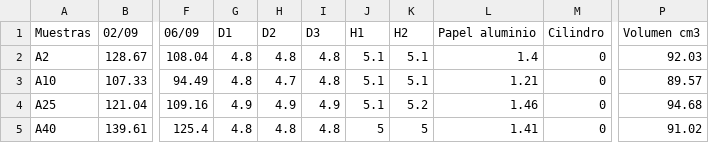
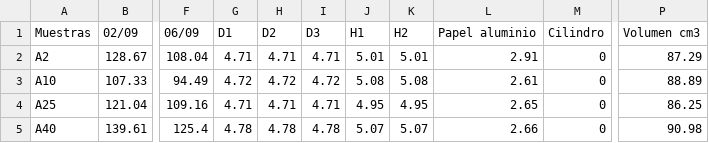
Before and after one commit to AoiToori/dat, a CSV file: CASO1F.csv, drawn as a sheet; only a part is shown, gaps mark what is left out; the diff covers the shown part only; the diff names each change by its address in the sheet, - before the commit and + after, or states it on an @@ line.

Commit message:
Add files via upload

```diff
--- a/CASO1F.csv
+++ b/CASO1F.csv
-G2 (D1): 4.8
+G2 (D1): 4.71
-H2 (D2): 4.8
+H2 (D2): 4.71
-I2 (D3): 4.8
+I2 (D3): 4.71
-J2 (H1): 5.1
+J2 (H1): 5.01
-K2 (H2): 5.1
+K2 (H2): 5.01
-L2 (Papel aluminio): 1.4
+L2 (Papel aluminio): 2.91
-P2 (Volumen cm3): 92.03
+P2 (Volumen cm3): 87.29
-G3 (D1): 4.8
+G3 (D1): 4.72
-H3 (D2): 4.7
+H3 (D2): 4.72
-I3 (D3): 4.8
+I3 (D3): 4.72
-J3 (H1): 5.1
+J3 (H1): 5.08
-K3 (H2): 5.1
+K3 (H2): 5.08
-L3 (Papel aluminio): 1.21
+L3 (Papel aluminio): 2.61
-P3 (Volumen cm3): 89.57
+P3 (Volumen cm3): 88.89
-G4 (D1): 4.9
+G4 (D1): 4.71
-H4 (D2): 4.9
+H4 (D2): 4.71
-I4 (D3): 4.9
+I4 (D3): 4.71
-J4 (H1): 5.1
+J4 (H1): 4.95
-K4 (H2): 5.2
+K4 (H2): 4.95
-L4 (Papel aluminio): 1.46
+L4 (Papel aluminio): 2.65
-P4 (Volumen cm3): 94.68
+P4 (Volumen cm3): 86.25
-G5 (D1): 4.8
+G5 (D1): 4.78
-H5 (D2): 4.8
+H5 (D2): 4.78
-I5 (D3): 4.8
+I5 (D3): 4.78
-J5 (H1): 5
+J5 (H1): 5.07
-K5 (H2): 5
+K5 (H2): 5.07
-L5 (Papel aluminio): 1.41
+L5 (Papel aluminio): 2.66
-P5 (Volumen cm3): 91.02
+P5 (Volumen cm3): 90.98
```
Also changed, not shown: 32 edited cells elsewhere in this file.
